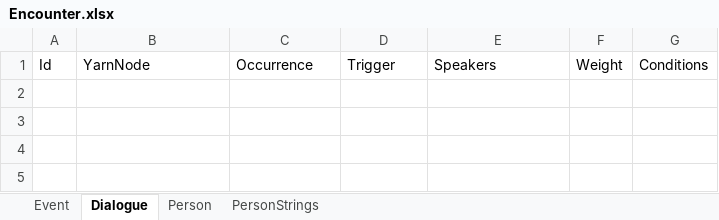
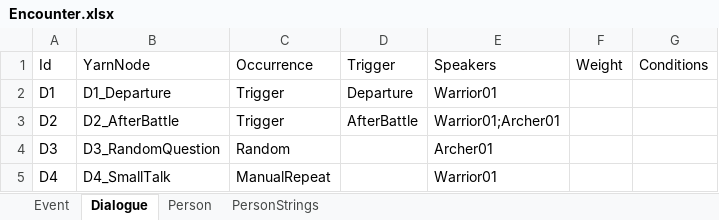
Before and after one commit to FChaGD/Merchant_VibeCode, an Excel workbook: VibeProject1/Assets/Table/Encounter/Encounter.xlsx, sheet Dialogue, drawn as a sheet; values as stored, in another font and other column widths than the file's, no borders; the diff names each change by its address in the sheet, - before the commit and + after, or states it on an @@ line.

```diff
--- a/VibeProject1/Assets/Table/Encounter/Encounter.xlsx (sheet Dialogue)
+++ b/VibeProject1/Assets/Table/Encounter/Encounter.xlsx (sheet Dialogue)
+row 2: D1 | D1_Departure | Trigger | Departure | Warrior01
+row 3: D2 | D2_AfterBattle | Trigger | AfterBattle | Warrior01;Archer01
+row 4: D3 | D3_RandomQuestion | Random |  | Archer01
+row 5: D4 | D4_SmallTalk | ManualRepeat |  | Warrior01
```
Also changed, not shown: 53 other files.
